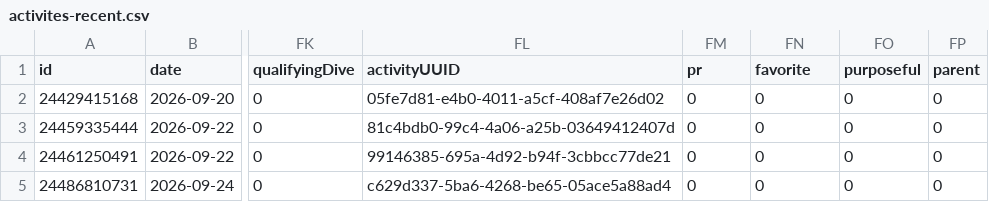
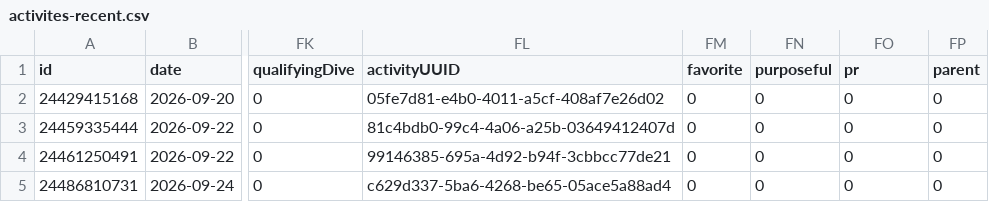
Before and after one commit to nicolasmahut-ui/garmin-data, a CSV file: activites-recent.csv, drawn as a sheet; only a part is shown, gaps mark what is left out; the diff names each change by its address in the sheet, - before the commit and + after, or states it on an @@ line.

Commit message:
activites recentes 2026-11-18 18:00

```diff
--- a/activites-recent.csv
+++ b/activites-recent.csv
-FM1: pr
+FM1: favorite
-FN1: favorite
+FN1: purposeful
-FO1: purposeful
+FO1: pr
```
